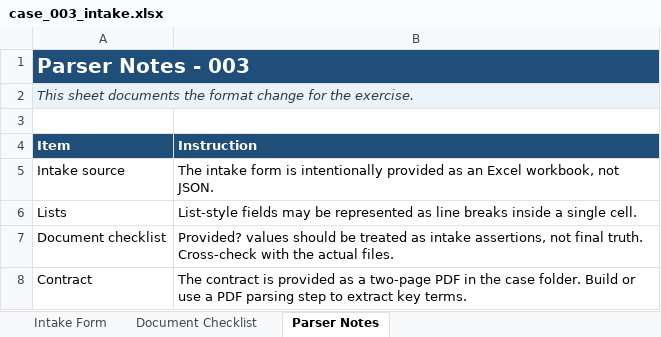
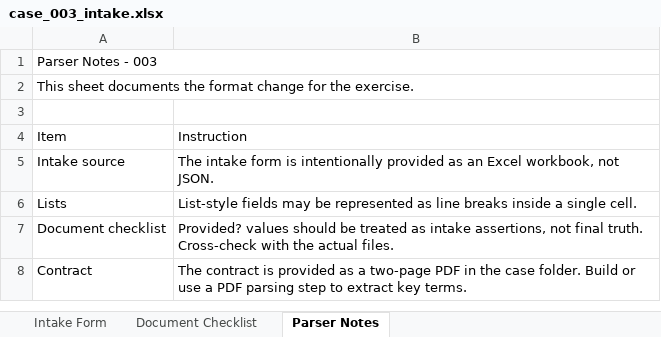
Before and after one commit to scarnyc/vendor-ai-app, an Excel workbook: cases/case_003/case_003_intake.xlsx, sheet Parser Notes, drawn as a sheet; values as stored, in another font and other column widths than the file's, no borders; the diff names each change by its address in the sheet, - before the commit and + after, or states it on an @@ line.

```diff
--- a/cases/case_003/case_003_intake.xlsx (sheet Parser Notes)
+++ b/cases/case_003/case_003_intake.xlsx (sheet Parser Notes)
@@ A1 fill: #1F4E78 → none, bold: on → off, text colour: #FFFFFF → black, text size: smaller @@
@@ A2 fill: #EAF3F8 → none, italic: on → off, text colour: #2F3A45 → black @@
@@ A4:B4 fill: #1F4E78 → none, bold: on → off, text colour: #FFFFFF → black @@
```
Also changed, not shown: sheet Document Checklist, sheet Intake Form, cases/case_001/case_001_intake.xlsx, cases/case_002/case_002_intake.xlsx, 3 other files.
